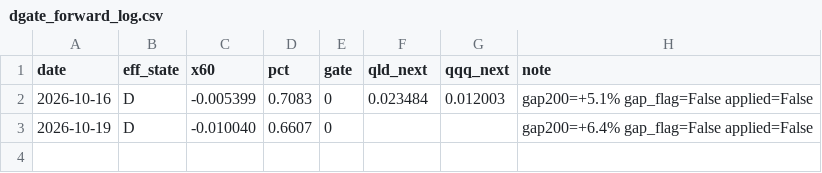
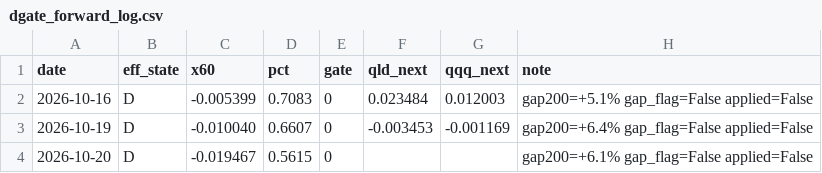
Before and after one commit to xyxyxy33e-sys/Robinhood-stock, a CSV file: data/dgate_forward_log.csv, drawn as a sheet.

```diff
--- a/data/dgate_forward_log.csv
+++ b/data/dgate_forward_log.csv
@@ -2,2 +2,3 @@ date,eff_state,x60,pct,gate,qld_next,qqq_next,note
 2026-10-16,D,-0.005399,0.7083,0,0.023484,0.012003,gap200=+5.1% gap_flag=False applied=False
-2026-10-19,D,-0.010040,0.6607,0,,,gap200=+6.4% gap_flag=False applied=False
+2026-10-19,D,-0.010040,0.6607,0,-0.003453,-0.001169,gap200=+6.4% gap_flag=False applied=False
+2026-10-20,D,-0.019467,0.5615,0,,,gap200=+6.1% gap_flag=False applied=False
```
Also changed, not shown: data/live_closes.csv, data/live_nav_index.csv, 3 other files.
